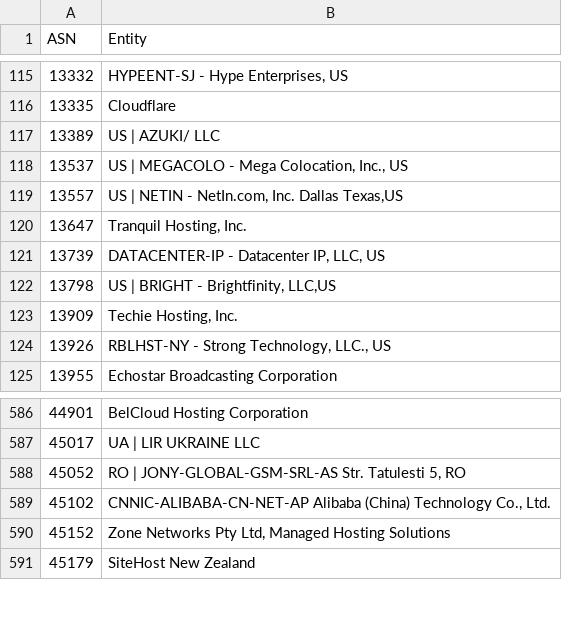
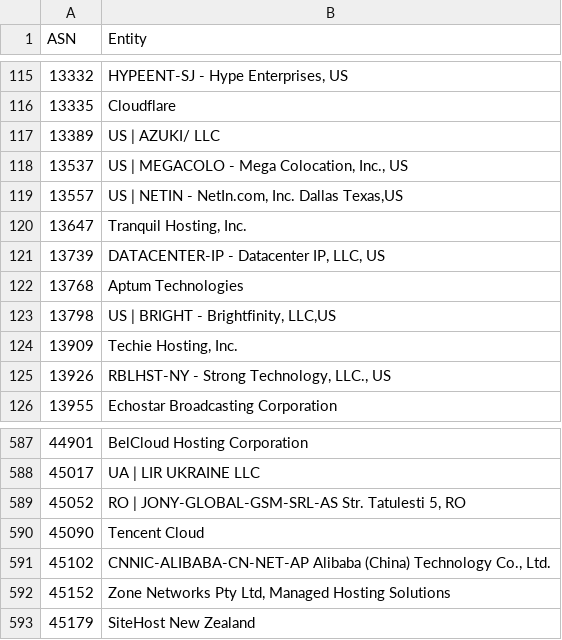
Before and after one commit to Novezeil/bad-asn-list, a CSV file: bad-asn-list.csv, drawn as a sheet; only a part is shown, gaps mark what is left out; the diff names each change by its address in the sheet, - before the commit and + after, or states it on an @@ line.

Commit message:
Update bad-asn-list.csv

```diff
--- a/bad-asn-list.csv
+++ b/bad-asn-list.csv
+row 122: 13768 | Aptum Technologies
+row 590: 45090 | Tencent Cloud
```
